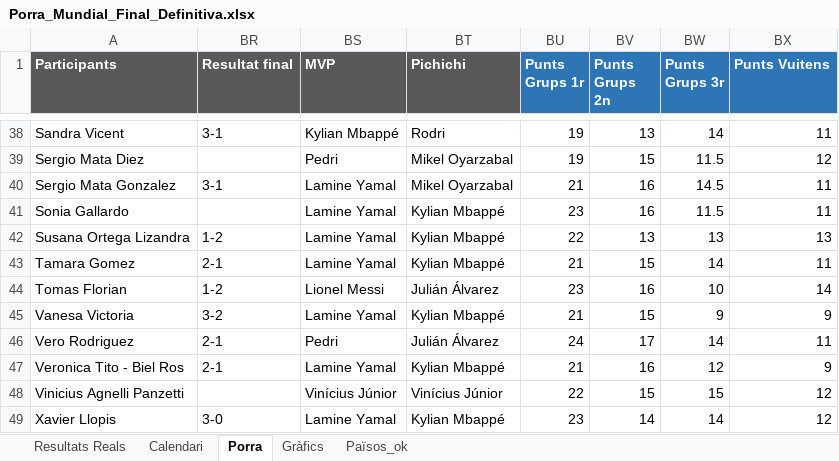
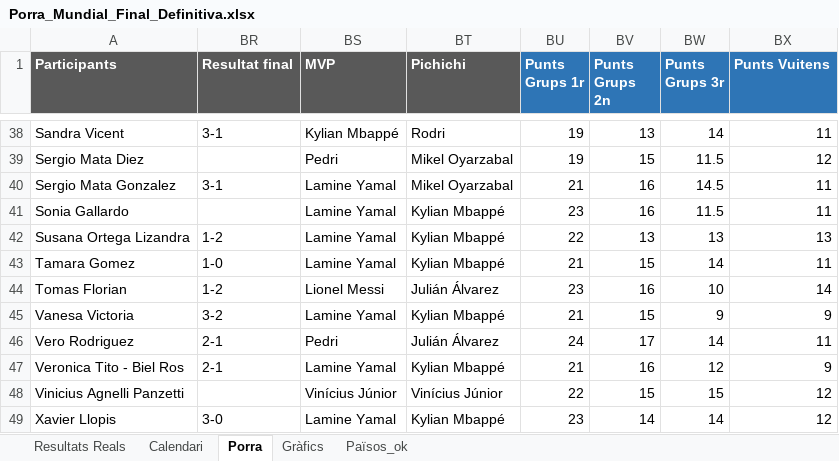
Before and after one commit to marcllopisraja-crypto/Porra_Mundial_2026_Constraula, an Excel workbook: Porra_Mundial_Final_Definitiva.xlsx, sheet Porra, drawn as a sheet; only a part is shown, gaps mark what is left out; values as stored, in another font and other column widths than the file's, no borders; the diff names each change by its address in the sheet, - before the commit and + after, or states it on an @@ line.

Commit message:
Add files via upload

```diff
--- a/Porra_Mundial_Final_Definitiva.xlsx (sheet Porra)
+++ b/Porra_Mundial_Final_Definitiva.xlsx (sheet Porra)
-BR43 (Resultat final): 2-1
+BR43 (Resultat final): 1-0
```
